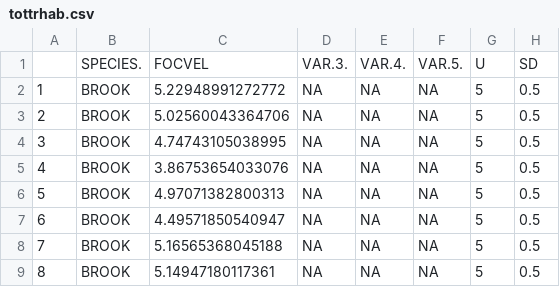
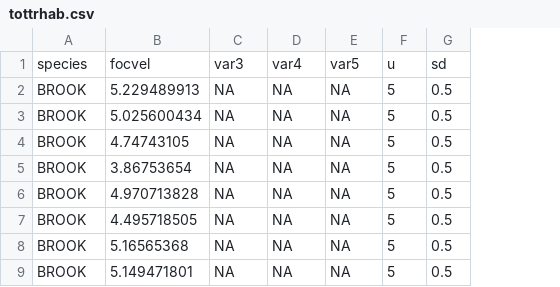
Before and after one commit to aurielfournier/biometry_materials, a CSV file: 20160128_biometry_lab_2_graphing/tottrhab.csv, drawn as a sheet; only a part is shown; removed rows and columns are numbered as before the commit, all else as after; the diff names each change by its address in the sheet, - before the commit and + after, or states it on an @@ line.

Commit message:
fixed the fish species names, remvoed spaces from lab 2 DUH

```diff
--- a/20160128_biometry_lab_2_graphing/tottrhab.csv
+++ b/20160128_biometry_lab_2_graphing/tottrhab.csv
-column A, rows 2-9: 1 | 2 | 3 | 4 | 5 | 6 | 7 | 8
-column C, rows 2-9: 5.22948991272772 | 5.02560043364706 | 4.74743105038995 | 3.86753654033076 | 4.97071382800313 | 4.49571850540947 | 5.16565368045188 | 5.14947180117361
+column B, rows 2-9: 5.229489913 | 5.025600434 | 4.74743105 | 3.86753654 | 4.970713828 | 4.495718505 | 5.16565368 | 5.149471801
-row 1:  | SPECIES. | FOCVEL | VAR.3. | VAR.4. | VAR.5. | U | SD
+row 1: species | focvel | var3 | var4 | var5 | u | sd
```
Also changed, not shown: 8 other files.
